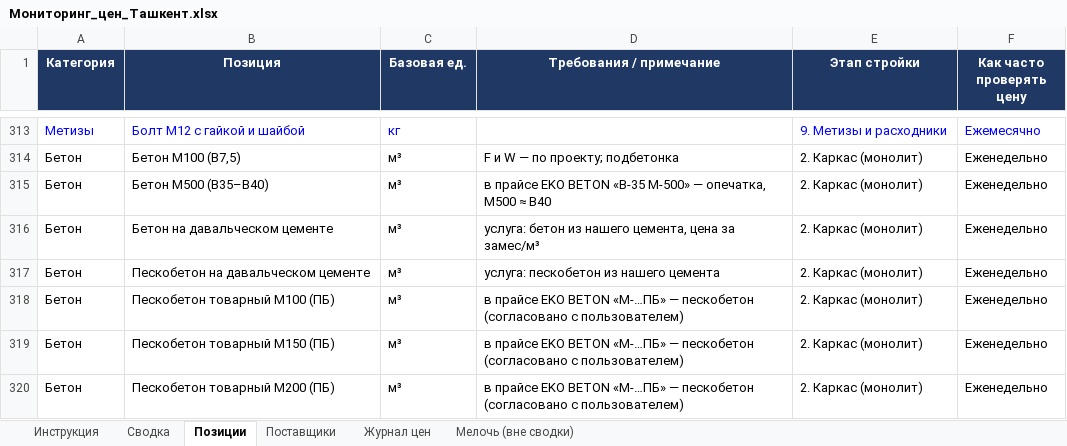
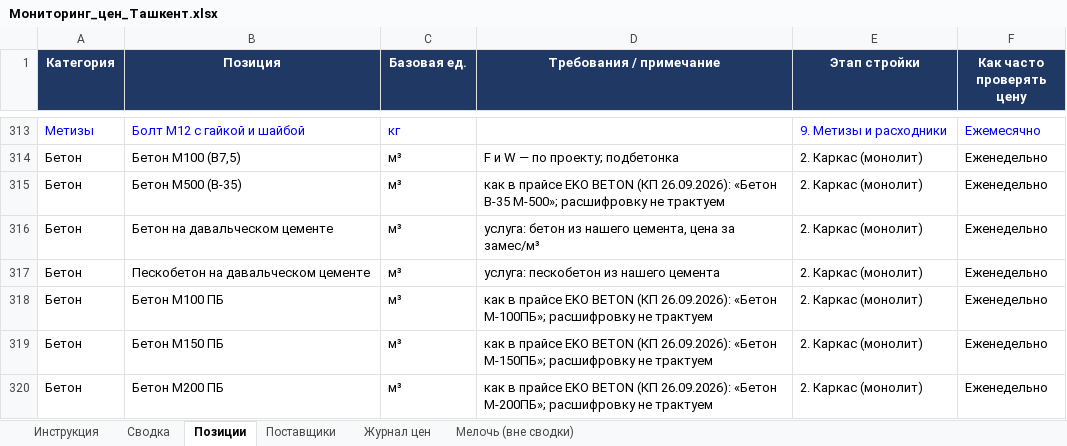
Before and after one commit to Semeev/test_seccondbrain, an Excel workbook: vault/thoughts/projects/golden-hills/Мониторинг_цен_Ташкент.xlsx, sheet Позиции, drawn as a sheet; only a part is shown, gaps mark what is left out; values as stored, in another font and other column widths than the file's, no borders; the diff names each change by its address in the sheet, - before the commit and + after, or states it on an @@ line.

```diff
--- a/vault/thoughts/projects/golden-hills/Мониторинг_цен_Ташкент.xlsx (sheet Позиции)
+++ b/vault/thoughts/projects/golden-hills/Мониторинг_цен_Ташкент.xlsx (sheet Позиции)
-B315 (Позиция): Бетон М500 (B35–B40)
+B315 (Позиция): Бетон М500 (В-35)
-D315 (Требования / примечание): в прайсе EKO BETON «В-35 М-500» — опечатка, М500 ≈ B40
+D315 (Требования / примечание): как в прайсе EKO BETON (КП 26.09.2026): «Бетон В-35 М-500»; расшифровку не трактуем
-B318 (Позиция): Пескобетон товарный М100 (ПБ)
+B318 (Позиция): Бетон М100 ПБ
-D318 (Требования / примечание): в прайсе EKO BETON «М-…ПБ» — пескобетон (согласовано с пользователем)
+D318 (Требования / примечание): как в прайсе EKO BETON (КП 26.09.2026): «Бетон М-100ПБ»; расшифровку не трактуем
-B319 (Позиция): Пескобетон товарный М150 (ПБ)
+B319 (Позиция): Бетон М150 ПБ
-D319 (Требования / примечание): в прайсе EKO BETON «М-…ПБ» — пескобетон (согласовано с пользователем)
+D319 (Требования / примечание): как в прайсе EKO BETON (КП 26.09.2026): «Бетон М-150ПБ»; расшифровку не трактуем
-B320 (Позиция): Пескобетон товарный М200 (ПБ)
+B320 (Позиция): Бетон М200 ПБ
-D320 (Требования / примечание): в прайсе EKO BETON «М-…ПБ» — пескобетон (согласовано с пользователем)
+D320 (Требования / примечание): как в прайсе EKO BETON (КП 26.09.2026): «Бетон М-200ПБ»; расшифровку не трактуем
```
Also changed, not shown: sheet Журнал цен, hidden cells, 3 other files.
